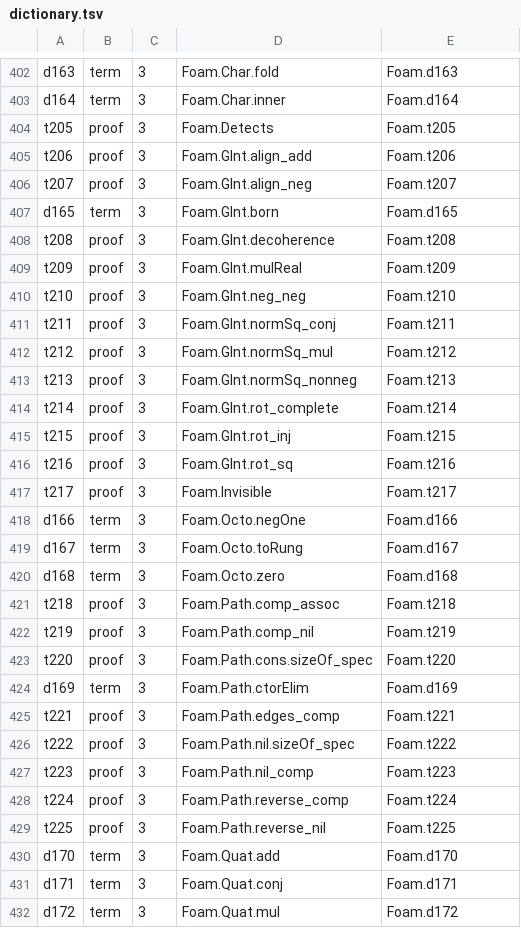
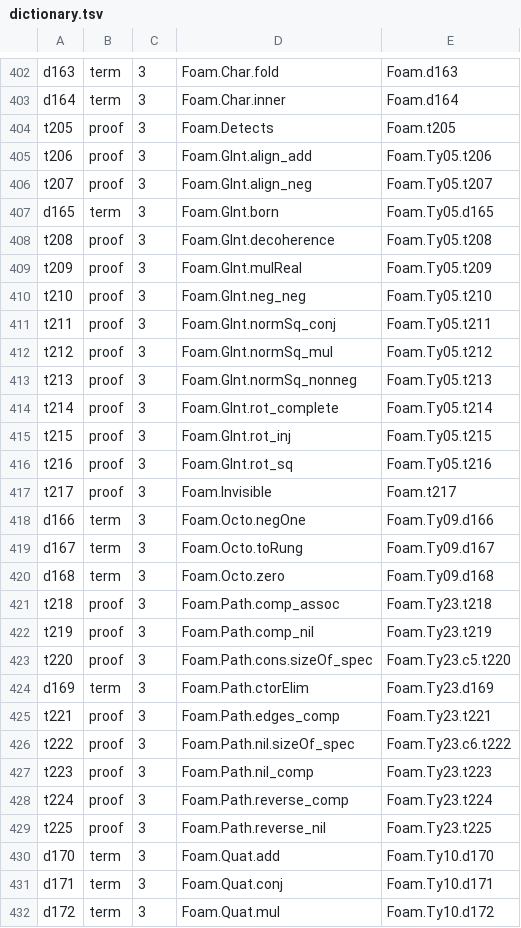
Before and after one commit to lightward/foam, a TSV file: tools/dictionary.tsv, drawn as a sheet; only a part is shown, gaps mark what is left out; the diff covers the shown part only.

```diff
--- a/tools/dictionary.tsv
+++ b/tools/dictionary.tsv
@@ -404,29 +404,29 @@ d164	term	3	Foam.Char.inner	Foam.d164
 t205	proof	3	Foam.Detects	Foam.t205
-t206	proof	3	Foam.GInt.align_add	Foam.t206
-t207	proof	3	Foam.GInt.align_neg	Foam.t207
-d165	term	3	Foam.GInt.born	Foam.d165
-t208	proof	3	Foam.GInt.decoherence	Foam.t208
-t209	proof	3	Foam.GInt.mulReal	Foam.t209
-t210	proof	3	Foam.GInt.neg_neg	Foam.t210
-t211	proof	3	Foam.GInt.normSq_conj	Foam.t211
-t212	proof	3	Foam.GInt.normSq_mul	Foam.t212
-t213	proof	3	Foam.GInt.normSq_nonneg	Foam.t213
-t214	proof	3	Foam.GInt.rot_complete	Foam.t214
-t215	proof	3	Foam.GInt.rot_inj	Foam.t215
-t216	proof	3	Foam.GInt.rot_sq	Foam.t216
+t206	proof	3	Foam.GInt.align_add	Foam.Ty05.t206
+t207	proof	3	Foam.GInt.align_neg	Foam.Ty05.t207
+d165	term	3	Foam.GInt.born	Foam.Ty05.d165
+t208	proof	3	Foam.GInt.decoherence	Foam.Ty05.t208
+t209	proof	3	Foam.GInt.mulReal	Foam.Ty05.t209
+t210	proof	3	Foam.GInt.neg_neg	Foam.Ty05.t210
+t211	proof	3	Foam.GInt.normSq_conj	Foam.Ty05.t211
+t212	proof	3	Foam.GInt.normSq_mul	Foam.Ty05.t212
+t213	proof	3	Foam.GInt.normSq_nonneg	Foam.Ty05.t213
+t214	proof	3	Foam.GInt.rot_complete	Foam.Ty05.t214
+t215	proof	3	Foam.GInt.rot_inj	Foam.Ty05.t215
+t216	proof	3	Foam.GInt.rot_sq	Foam.Ty05.t216
 t217	proof	3	Foam.Invisible	Foam.t217
-d166	term	3	Foam.Octo.negOne	Foam.d166
-d167	term	3	Foam.Octo.toRung	Foam.d167
-d168	term	3	Foam.Octo.zero	Foam.d168
-t218	proof	3	Foam.Path.comp_assoc	Foam.t218
-t219	proof	3	Foam.Path.comp_nil	Foam.t219
-t220	proof	3	Foam.Path.cons.sizeOf_spec	Foam.t220
-d169	term	3	Foam.Path.ctorElim	Foam.d169
-t221	proof	3	Foam.Path.edges_comp	Foam.t221
-t222	proof	3	Foam.Path.nil.sizeOf_spec	Foam.t222
-t223	proof	3	Foam.Path.nil_comp	Foam.t223
-t224	proof	3	Foam.Path.reverse_comp	Foam.t224
-t225	proof	3	Foam.Path.reverse_nil	Foam.t225
-d170	term	3	Foam.Quat.add	Foam.d170
-d171	term	3	Foam.Quat.conj	Foam.d171
-d172	term	3	Foam.Quat.mul	Foam.d172
+d166	term	3	Foam.Octo.negOne	Foam.Ty09.d166
+d167	term	3	Foam.Octo.toRung	Foam.Ty09.d167
+d168	term	3	Foam.Octo.zero	Foam.Ty09.d168
+t218	proof	3	Foam.Path.comp_assoc	Foam.Ty23.t218
+t219	proof	3	Foam.Path.comp_nil	Foam.Ty23.t219
+t220	proof	3	Foam.Path.cons.sizeOf_spec	Foam.Ty23.c5.t220
+d169	term	3	Foam.Path.ctorElim	Foam.Ty23.d169
+t221	proof	3	Foam.Path.edges_comp	Foam.Ty23.t221
+t222	proof	3	Foam.Path.nil.sizeOf_spec	Foam.Ty23.c6.t222
+t223	proof	3	Foam.Path.nil_comp	Foam.Ty23.t223
+t224	proof	3	Foam.Path.reverse_comp	Foam.Ty23.t224
+t225	proof	3	Foam.Path.reverse_nil	Foam.Ty23.t225
+d170	term	3	Foam.Quat.add	Foam.Ty10.d170
+d171	term	3	Foam.Quat.conj	Foam.Ty10.d171
+d172	term	3	Foam.Quat.mul	Foam.Ty10.d172
```
Also changed, not shown: 173 edited cells elsewhere in this file, 2 other files.
